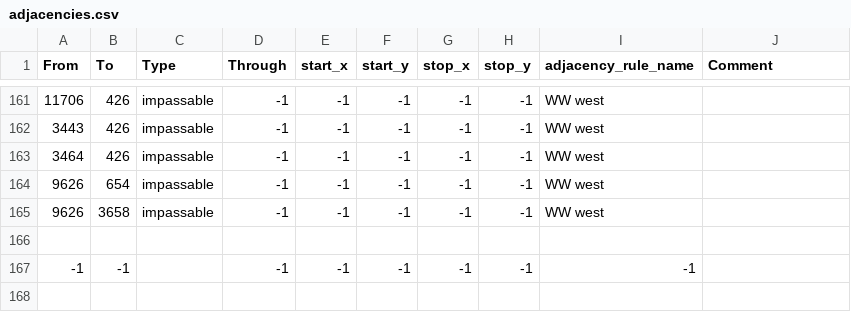
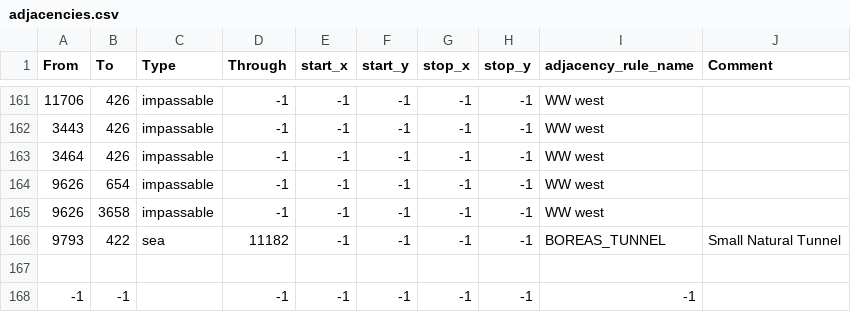
Before and after one commit to Danior5/EGF_dev, a CSV file: map/adjacencies.csv, drawn as a sheet; only a part is shown, gaps mark what is left out.

```diff
--- a/map/adjacencies.csv
+++ b/map/adjacencies.csv
@@ -165,2 +165,3 @@ From;To;Type;Through;start_x;start_y;stop_x;stop_y;adjacency_rule_name;Comment
 9626;3658;impassable;-1;-1;-1;-1;-1;WW west;
+9793;422;sea;11182;-1;-1;-1;-1;BOREAS_TUNNEL;Small Natural Tunnel
 ;;;;;;;;;
```
Also changed, not shown: 40 other files.
